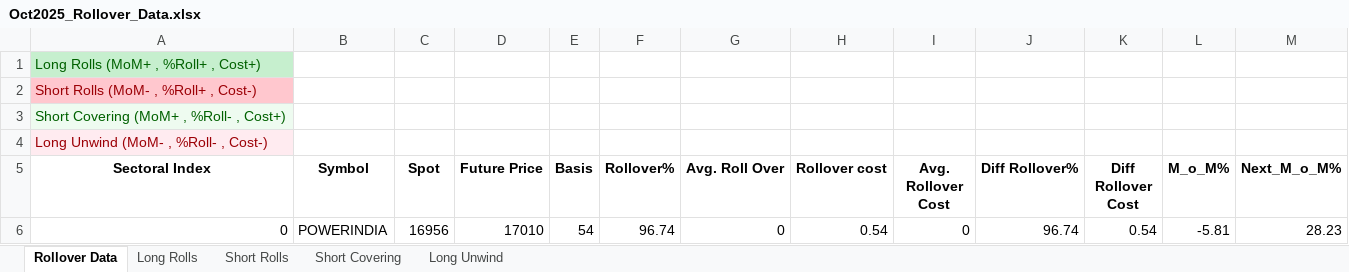
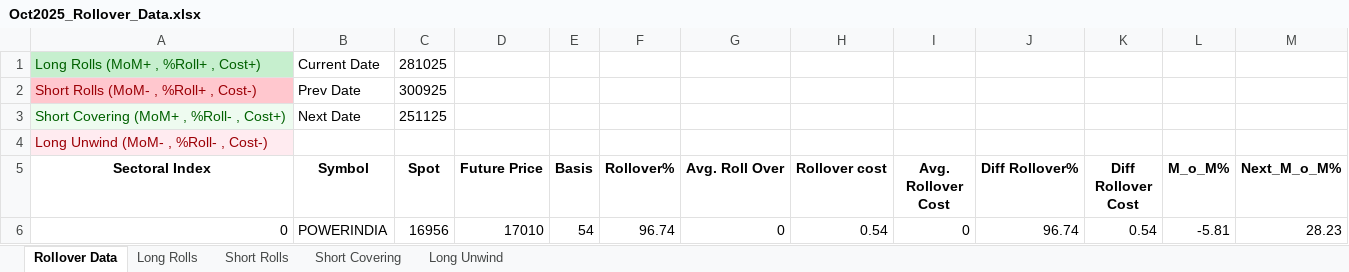
Before and after one commit to mittalab/RolloverEvaluation, an Excel workbook: generated_data/Oct2025_Rollover_Data.xlsx, sheet Rollover Data, drawn as a sheet; only a part is shown; values as stored, in another font and other column widths than the file's, no borders; conditional formats not drawn; removed rows and columns are numbered as before the commit, all else as after; the diff names each change by its address in the sheet, - before the commit and + after, or states it on an @@ line.

```diff
--- a/generated_data/Oct2025_Rollover_Data.xlsx (sheet Rollover Data)
+++ b/generated_data/Oct2025_Rollover_Data.xlsx (sheet Rollover Data)
-row 1: Long Rolls (MoM+ , %Roll+ , Cost+)
-row 2: Short Rolls (MoM- , %Roll+ , Cost-)
-row 3: Short Covering (MoM+ , %Roll- , Cost+)
+row 1: Long Rolls (MoM+ , %Roll+ , Cost+) | Current Date | 281025
+row 2: Short Rolls (MoM- , %Roll+ , Cost-) | Prev Date | 300925
+row 3: Short Covering (MoM+ , %Roll- , Cost+) | Next Date | 251125
```
Also changed, not shown: sheet Long Rolls, sheet Short Covering, sheet Short Rolls, sheet Long Unwind, generated_data/Nov2025_Rollover_Data.xlsx, 1 other file.
